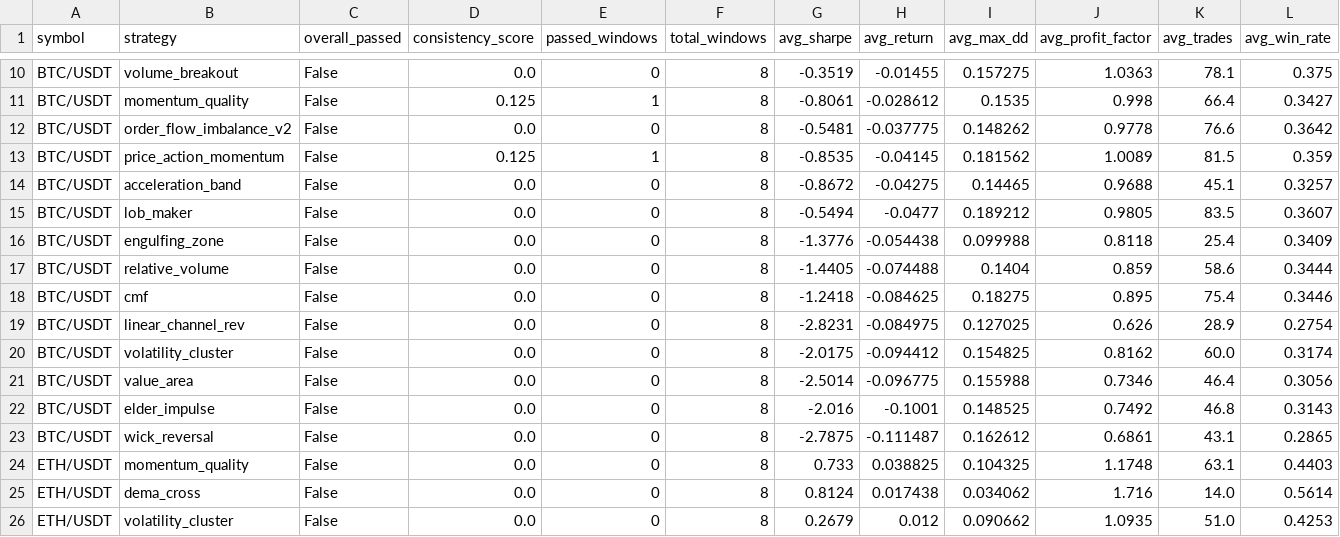
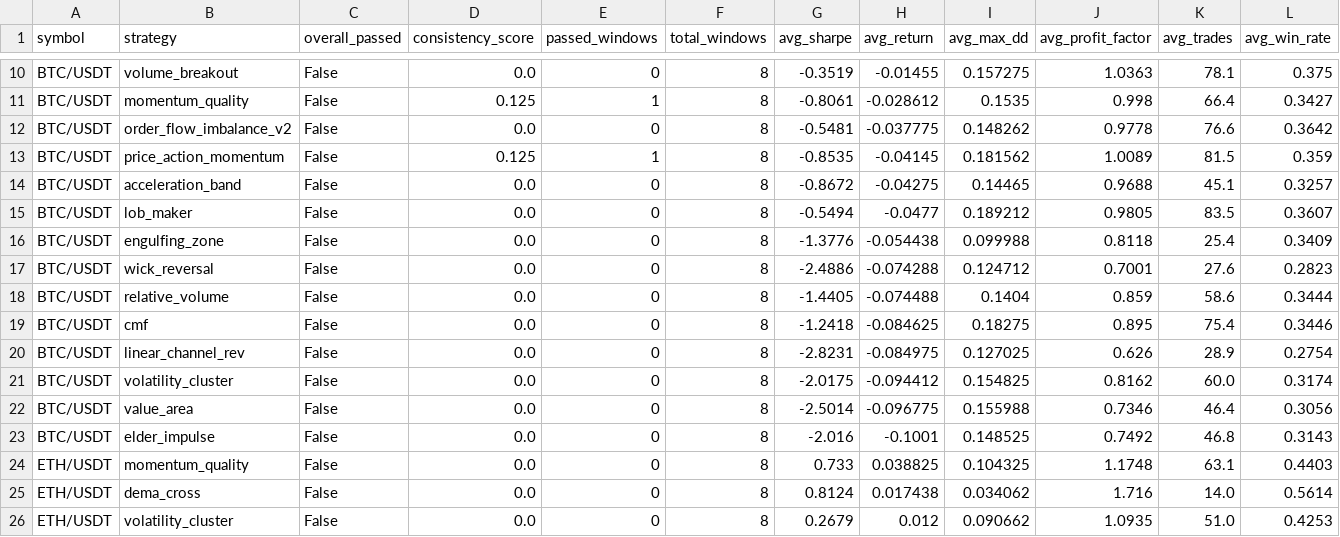
Before and after one commit to tjgus108/Trading, a CSV file: .claude-state/PAPER_SIMULATION_RESULTS.csv, drawn as a sheet; only a part is shown, gaps mark what is left out; removed rows and columns are numbered as before the commit, all else as after; rows hold the shown columns only; the diff names each change by its address in the sheet, - before the commit and + after, or states it on an @@ line.

```diff
--- a/.claude-state/PAPER_SIMULATION_RESULTS.csv
+++ b/.claude-state/PAPER_SIMULATION_RESULTS.csv
+row 17: BTC/USDT | wick_reversal | False | 0.0 | 0 | 8 | -2.4886 | -0.074288 | 0.124712 | 0.7001 | 27.6 | 0.2823
-row 23: BTC/USDT | wick_reversal | False | 0.0 | 0 | 8 | -2.7875 | -0.111487 | 0.162612 | 0.6861 | 43.1 | 0.2865
```
Also changed, not shown: 8 other files.
